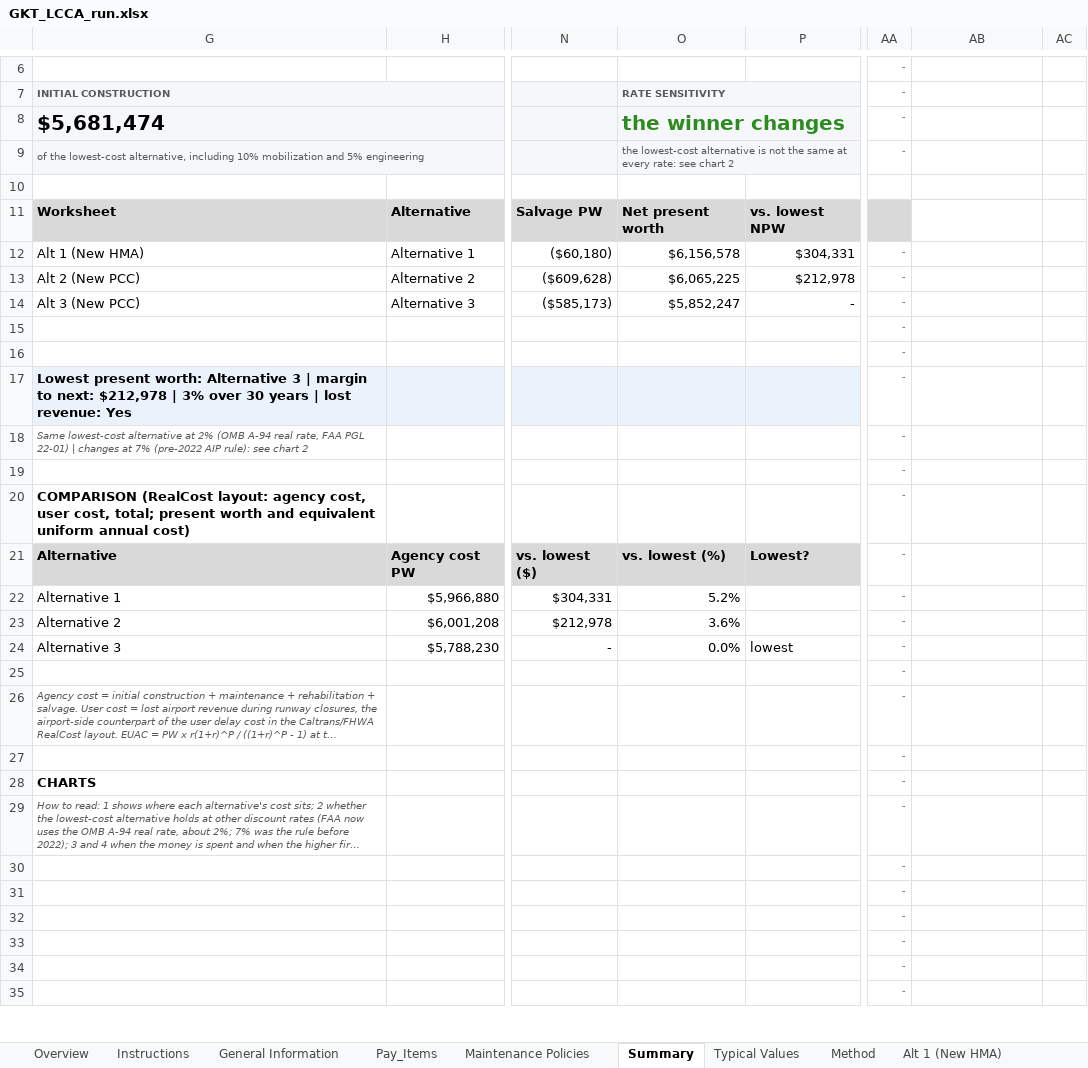
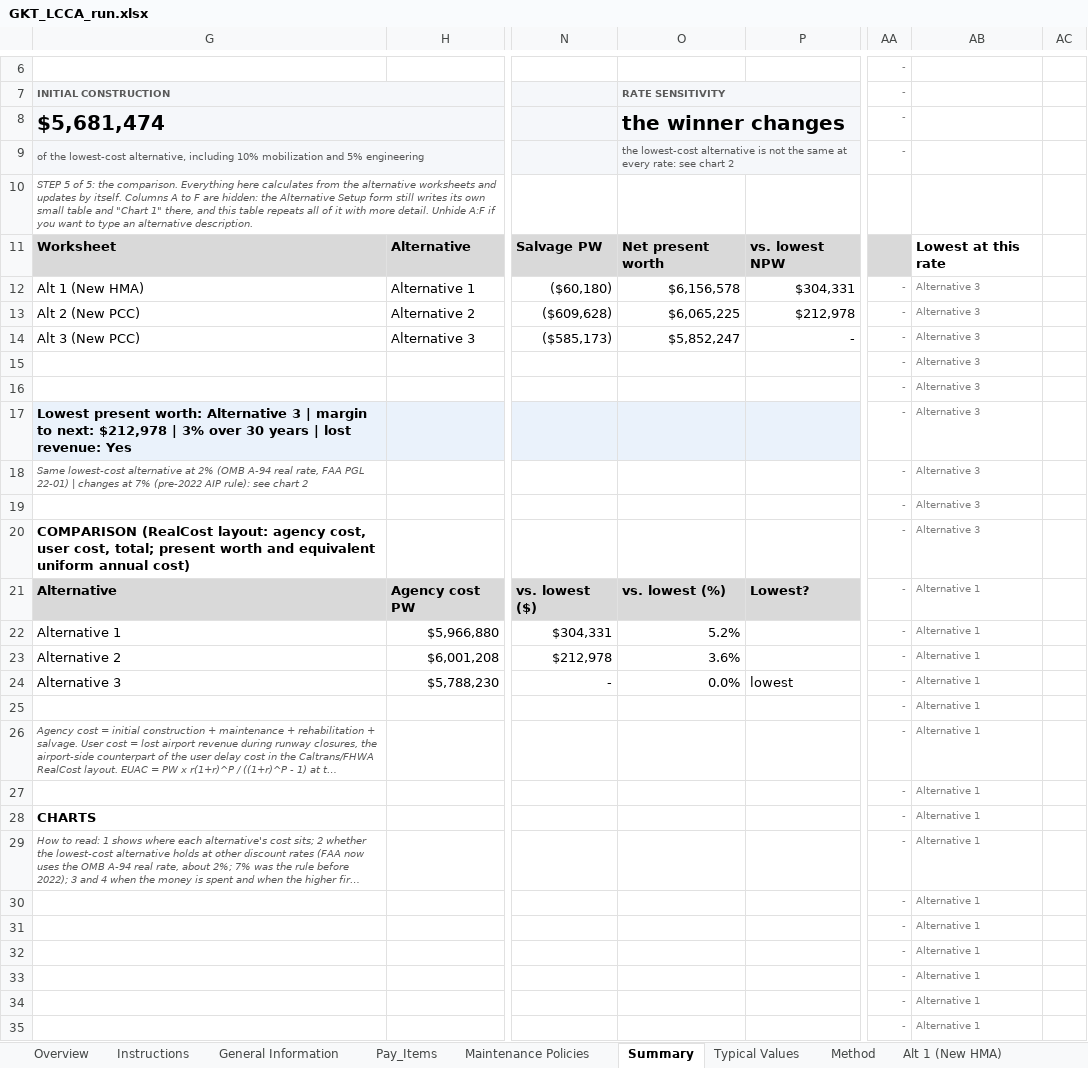
Before and after one commit to JosephD130/lcca-dashboard, an Excel workbook: tdot-lcca/verification/examples/GKT_Runway10-28/GKT_LCCA_run.xlsx, sheet Summary, drawn as a sheet; only a part is shown, gaps mark what is left out; long unchanged cells end in …; values as stored, in another font and other column widths than the file's, no borders; charts and pictures and conditional formats not drawn; the diff covers the shown part only; the diff names each change by its address in the sheet, - before the commit and + after, or states it on an @@ line.

```diff
--- a/tdot-lcca/verification/examples/GKT_Runway10-28/GKT_LCCA_run.xlsx (sheet Summary)
+++ b/tdot-lcca/verification/examples/GKT_Runway10-28/GKT_LCCA_run.xlsx (sheet Summary)
-O8 text colour: #2E8B1F
+O8 text colour: black
-G10: (empty)
+G10: STEP 5 of 5: the comparison. Everything here calculates from the alternative worksheets and updates by itself. Columns A to F are hidden: the Alternative Setup form still writes its own small table and "Chart 1" there, and this table repeats all of it with more detail. Unhide A:F if you want to type an alternative description.
-AB11: (empty)
+AB11: Lowest at this rate
-AB12:AB20: (empty)
+AB12:AB20: Alternative 3
-AB21:AB35: (empty)
+AB21:AB35: Alternative 1
```
Also changed, not shown: 3 edited cells and cell formats elsewhere in this sheet, sheet Instructions, sheet Overview, sheet Alt 3 (New PCC), sheet Alt 2 (New PCC), sheet Alt 1 (New HMA), sheet Pay_Items, 1 more sheet, formulas that keep their value, charts or pictures, 2 other files.
